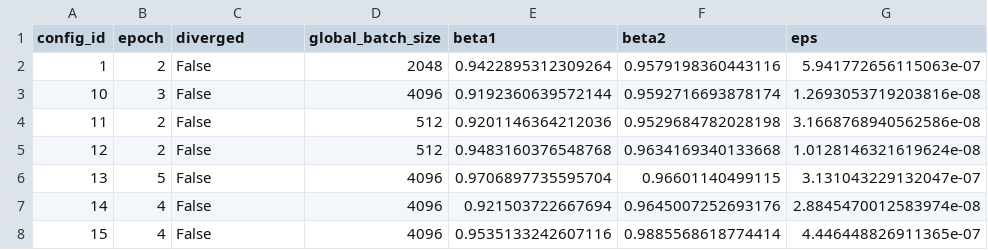
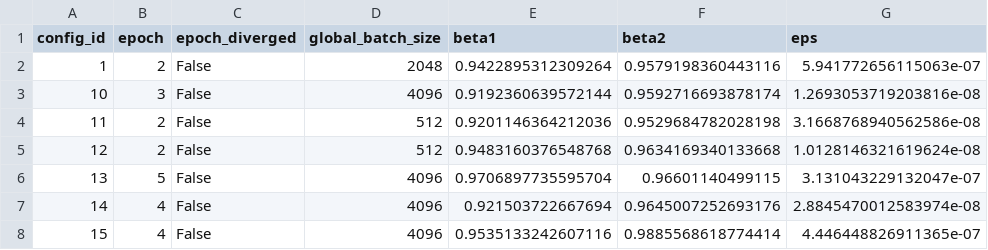
Before and after one commit to automl/scaling_studies_vlm, a CSV file: surrogate_benchmark/performance_surrogate/splits/test.csv (was surrogate_benchmark/splits/test.csv), drawn as a sheet; only a part is shown; the diff names each change by its address in the sheet, - before the commit and + after, or states it on an @@ line.

Commit message:
general changes, work on surrogate benchmark

```diff
--- a/surrogate_benchmark/splits/test.csv
+++ b/surrogate_benchmark/performance_surrogate/splits/test.csv
-C1: diverged
+C1: epoch_diverged
```
Also changed, not shown: 22 other files.
